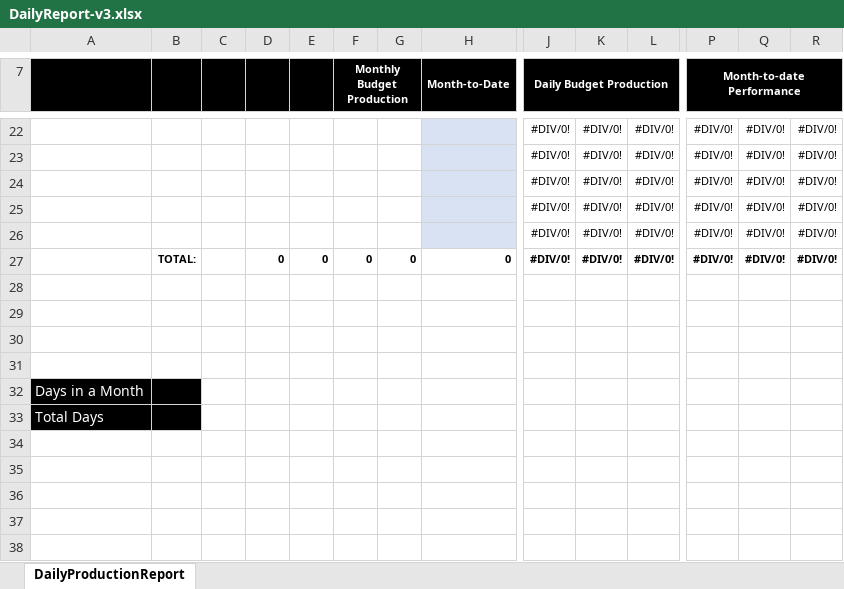
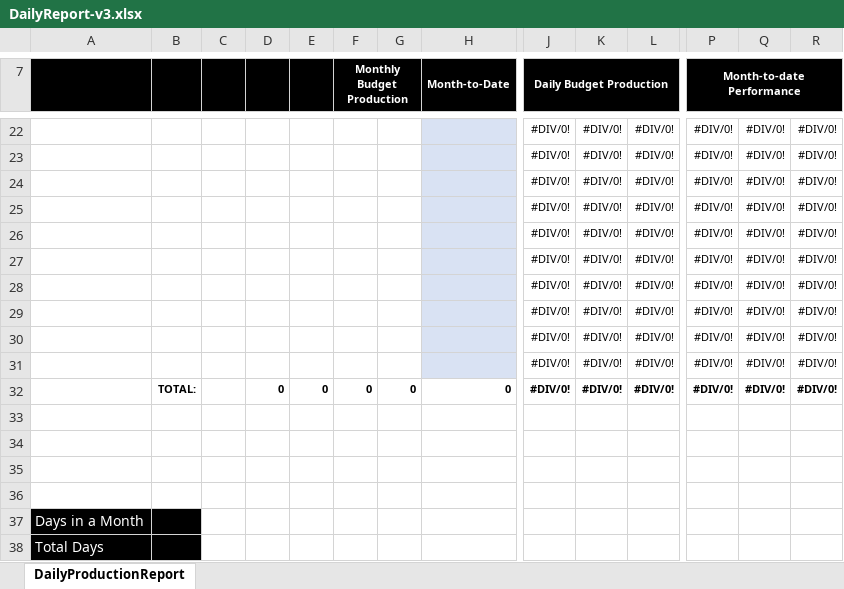
Before and after one commit to hsli2020/solar, an Excel workbook: job/templates/DailyReport-v3.xlsx, sheet DailyProductionReport, drawn as a sheet; only a part is shown, gaps mark what is left out; values as stored, in another font and other column widths than the file's, no borders; rows hold the shown columns only; the diff names each change by its address in the sheet, - before the commit and + after, or states it on an @@ line.

Commit message:
add rows for new projects in daily report excel template

```diff
--- a/job/templates/DailyReport-v3.xlsx (sheet DailyProductionReport)
+++ b/job/templates/DailyReport-v3.xlsx (sheet DailyProductionReport)
+row 27:  |  |  |  |  |  |  |  | #DIV/0! | #DIV/0! | #DIV/0! | #DIV/0! | #DIV/0! | #DIV/0!
+row 28:  |  |  |  |  |  |  |  | #DIV/0! | #DIV/0! | #DIV/0! | #DIV/0! | #DIV/0! | #DIV/0!
+row 29:  |  |  |  |  |  |  |  | #DIV/0! | #DIV/0! | #DIV/0! | #DIV/0! | #DIV/0! | #DIV/0!
+row 30:  |  |  |  |  |  |  |  | #DIV/0! | #DIV/0! | #DIV/0! | #DIV/0! | #DIV/0! | #DIV/0!
+row 31:  |  |  |  |  |  |  |  | #DIV/0! | #DIV/0! | #DIV/0! | #DIV/0! | #DIV/0! | #DIV/0!
```
Also changed, not shown: 1 other file.
